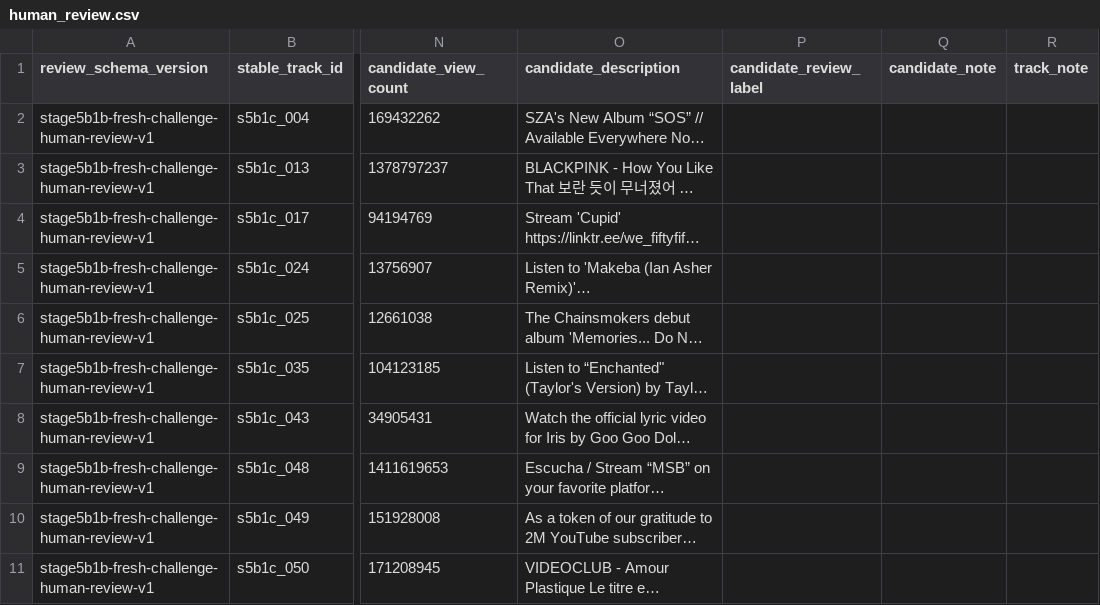
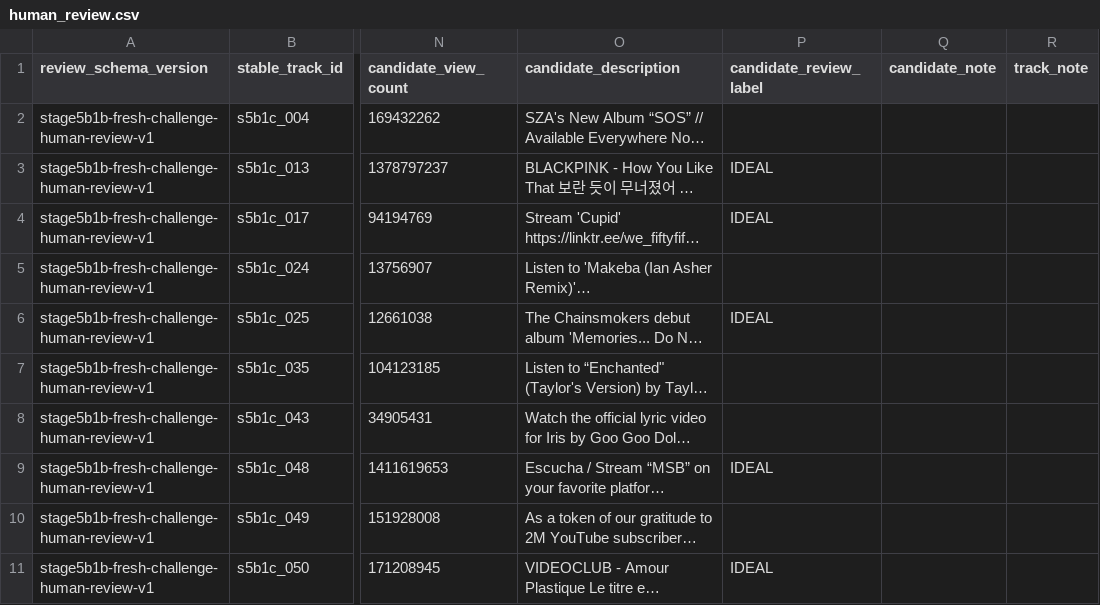
Before and after one commit to lennytheworm12/spotify-sorter, a CSV file: ml/audio_similarity/reports/stage5b1g_global_preference/human_review.csv, drawn as a sheet; only a part is shown, gaps mark what is left out; long unchanged cells end in …; the diff names each change by its address in the sheet, - before the commit and + after, or states it on an @@ line.

Commit message:
Record Stage 5B.1G human review

```diff
--- a/ml/audio_similarity/reports/stage5b1g_global_preference/human_review.csv
+++ b/ml/audio_similarity/reports/stage5b1g_global_preference/human_review.csv
-P3:P4 (candidate_review_label): (empty)
+P3:P4 (candidate_review_label): IDEAL
-P6 (candidate_review_label): (empty)
+P6 (candidate_review_label): IDEAL
-P9 (candidate_review_label): (empty)
+P9 (candidate_review_label): IDEAL
-P11 (candidate_review_label): (empty)
+P11 (candidate_review_label): IDEAL
```
